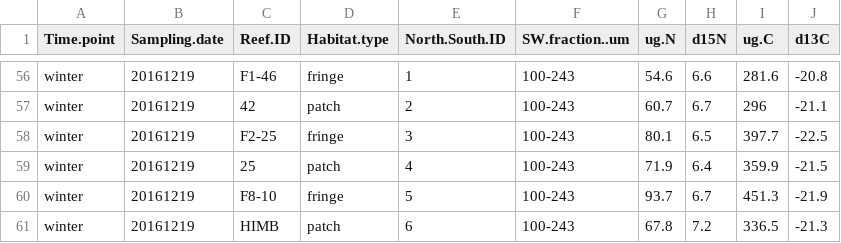
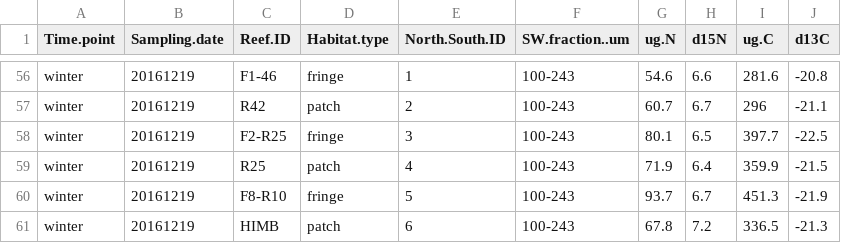
Before and after one commit to cbwall/Coral-isotopes-across-space-and-time, a CSV file: data/isotopes_SW_all times.csv, drawn as a sheet; only a part is shown, gaps mark what is left out; the diff covers the shown part only; the diff names each change by its address in the sheet, - before the commit and + after, or states it on an @@ line.

```diff
--- a/data/isotopes_SW_all times.csv
+++ b/data/isotopes_SW_all times.csv
-C57 (Reef.ID): 42
+C57 (Reef.ID): R42
-C58 (Reef.ID): F2-25
+C58 (Reef.ID): F2-R25
-C59 (Reef.ID): 25
+C59 (Reef.ID): R25
-C60 (Reef.ID): F8-10
+C60 (Reef.ID): F8-R10
```
Also changed, not shown: 50 edited cells elsewhere in this file, 5 other files.
